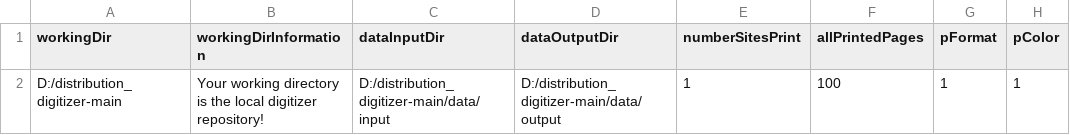
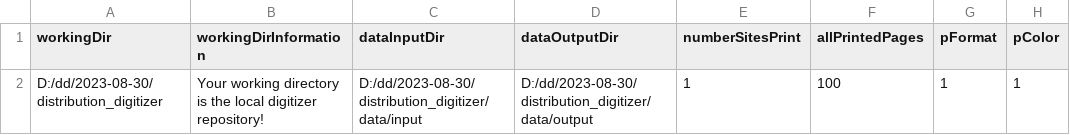
Before and after one commit to environmentalinformatics-marburg/distribution_digitizer, a CSV file: config/config.csv, drawn as a sheet.

```diff
--- a/config/config.csv
+++ b/config/config.csv
@@ -1,2 +1,2 @@
 workingDir;workingDirInformation;dataInputDir;dataOutputDir;numberSitesPrint;allPrintedPages;pFormat;pColor
-D:/distribution_digitizer-main;Your working directory is the local digitizer repository!;D:/distribution_digitizer-main/data/input;D:/distribution_digitizer-main/data/output;1;100;1;1
+D:/dd/2023-08-30/distribution_digitizer;Your working directory is the local digitizer repository!;D:/dd/2023-08-30/distribution_digitizer/data/input;D:/dd/2023-08-30/distribution_digitizer/data/output;1;100;1;1
```
Also changed, not shown: 40 other files.
